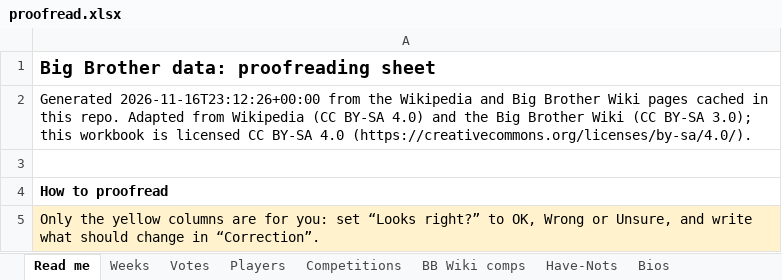
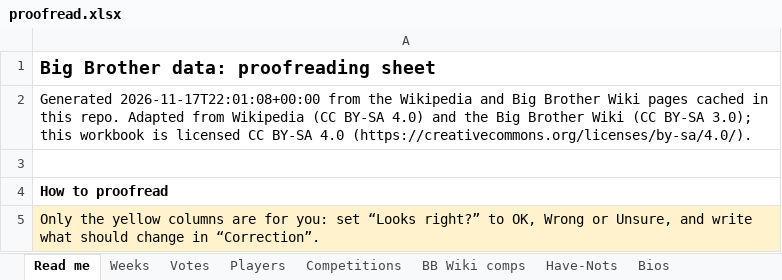
Before and after one commit to christopherbholland/BigBrotherDataFromWiki, an Excel workbook: proofread.xlsx, sheet Read me, drawn as a sheet; only a part is shown; values as stored, in another font and other column widths than the file's, no borders; the diff names each change by its address in the sheet, - before the commit and + after, or states it on an @@ line.

```diff
--- a/proofread.xlsx (sheet Read me)
+++ b/proofread.xlsx (sheet Read me)
-A2: Generated 2026-11-16T23:12:26+00:00 from the…
+A2: Generated 2026-11-17T22:01:08+00:00 from the…
```
Also changed, not shown: 32 other files.
